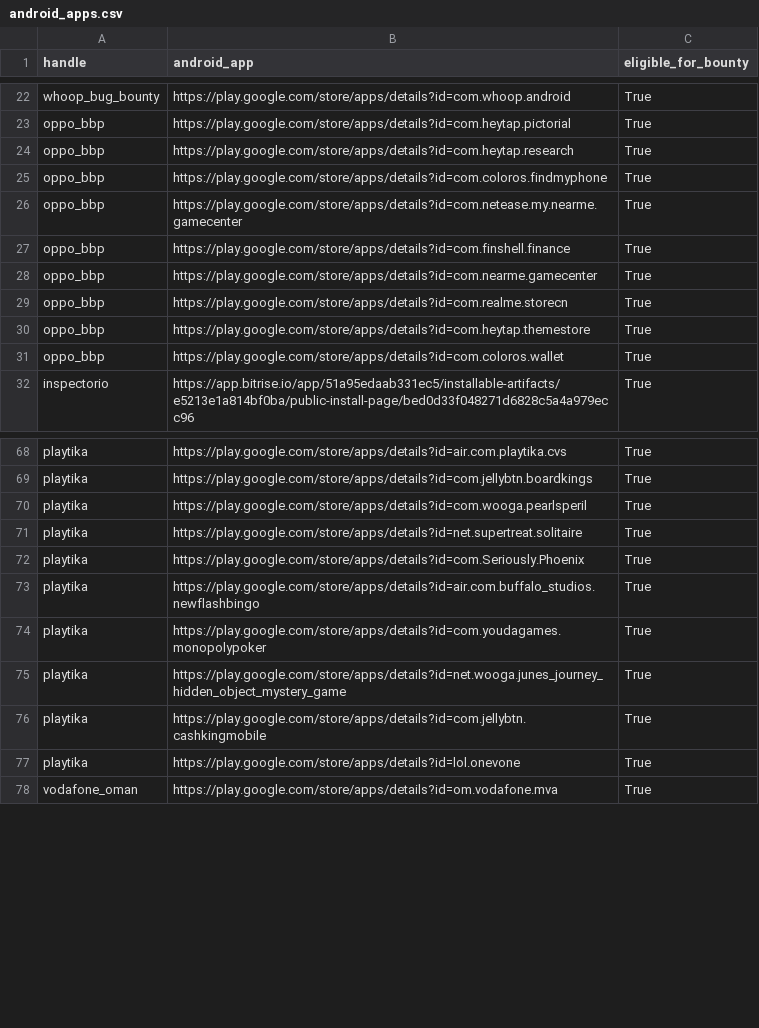
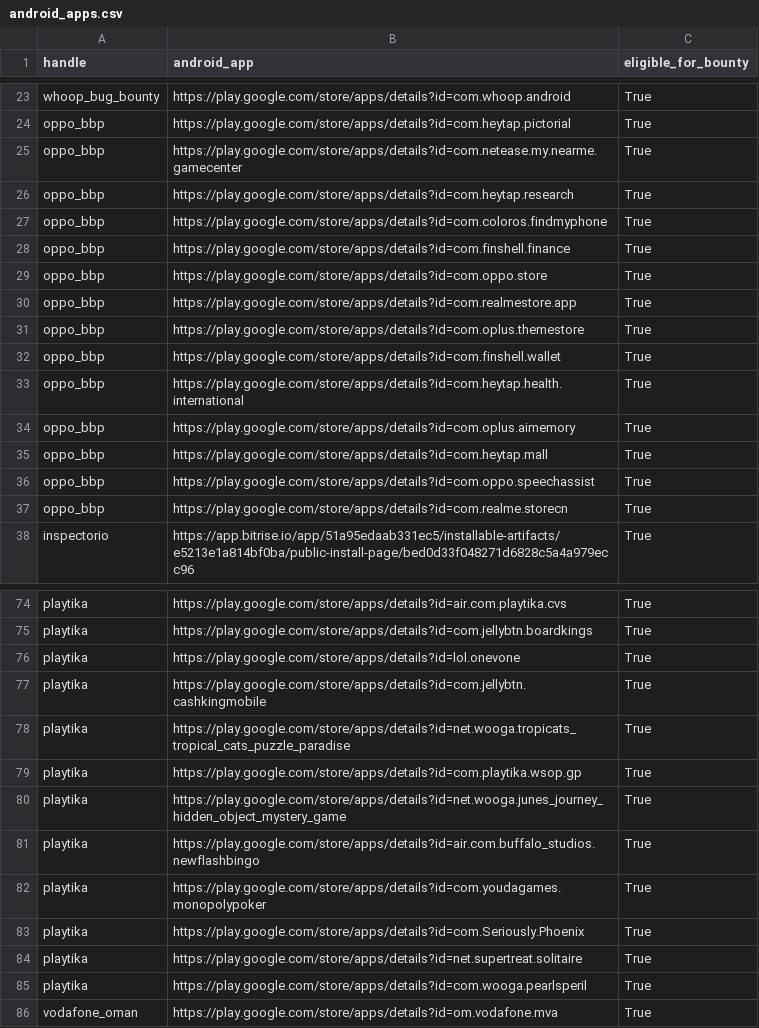
Before and after one commit to SecShiv/h1androidapp_scope, a CSV file: android_apps.csv, drawn as a sheet; only a part is shown, gaps mark what is left out; the diff covers the shown part only.

```diff
--- a/android_apps.csv
+++ b/android_apps.csv
@@ -23,10 +24,15 @@ whoop_bug_bounty,https://play.google.com/store/apps/details?id=com.whoop.android
 oppo_bbp,https://play.google.com/store/apps/details?id=com.heytap.pictorial,True
+oppo_bbp,https://play.google.com/store/apps/details?id=com.netease.my.nearme.gamecenter,True
 oppo_bbp,https://play.google.com/store/apps/details?id=com.heytap.research,True
 oppo_bbp,https://play.google.com/store/apps/details?id=com.coloros.findmyphone,True
-oppo_bbp,https://play.google.com/store/apps/details?id=com.netease.my.nearme.gamecenter,True
 oppo_bbp,https://play.google.com/store/apps/details?id=com.finshell.finance,True
-oppo_bbp,https://play.google.com/store/apps/details?id=com.nearme.gamecenter,True
+oppo_bbp,https://play.google.com/store/apps/details?id=com.oppo.store,True
+oppo_bbp,https://play.google.com/store/apps/details?id=com.realmestore.app,True
+oppo_bbp,https://play.google.com/store/apps/details?id=com.oplus.themestore,True
+oppo_bbp,https://play.google.com/store/apps/details?id=com.finshell.wallet,True
+oppo_bbp,https://play.google.com/store/apps/details?id=com.heytap.health.international,True
+oppo_bbp,https://play.google.com/store/apps/details?id=com.oplus.aimemory,True
+oppo_bbp,https://play.google.com/store/apps/details?id=com.heytap.mall,True
+oppo_bbp,https://play.google.com/store/apps/details?id=com.oppo.speechassist,True
 oppo_bbp,https://play.google.com/store/apps/details?id=com.realme.storecn,True
-oppo_bbp,https://play.google.com/store/apps/details?id=com.heytap.themestore,True
-oppo_bbp,https://play.google.com/store/apps/details?id=com.coloros.wallet,True
 inspectorio,https://app.bitrise.io/app/51a95edaab331ec5/installable-artifacts/e5213e1a814bf0ba/public-install-page/bed0d33f048271d6828c5a4a979ecc96,True
@@ -69,10 +75,12 @@ playtika,https://play.google.com/store/apps/details?id=air.com.playtika.cvs,True
 playtika,https://play.google.com/store/apps/details?id=com.jellybtn.boardkings,True
-playtika,https://play.google.com/store/apps/details?id=com.wooga.pearlsperil,True
-playtika,https://play.google.com/store/apps/details?id=net.supertreat.solitaire,True
-playtika,https://play.google.com/store/apps/details?id=com.Seriously.Phoenix,True
+playtika,https://play.google.com/store/apps/details?id=lol.onevone,True
+playtika,https://play.google.com/store/apps/details?id=com.jellybtn.cashkingmobile,True
+playtika,https://play.google.com/store/apps/details?id=net.wooga.tropicats_tropical_cats_puzzle_paradise,True
+playtika,https://play.google.com/store/apps/details?id=com.playtika.wsop.gp,True
+playtika,https://play.google.com/store/apps/details?id=net.wooga.junes_journey_hidden_object_mystery_game,True
 playtika,https://play.google.com/store/apps/details?id=air.com.buffalo_studios.newflashbingo,True
 playtika,https://play.google.com/store/apps/details?id=com.youdagames.monopolypoker,True
-playtika,https://play.google.com/store/apps/details?id=net.wooga.junes_journey_hidden_object_mystery_game,True
-playtika,https://play.google.com/store/apps/details?id=com.jellybtn.cashkingmobile,True
-playtika,https://play.google.com/store/apps/details?id=lol.onevone,True
+playtika,https://play.google.com/store/apps/details?id=com.Seriously.Phoenix,True
+playtika,https://play.google.com/store/apps/details?id=net.supertreat.solitaire,True
+playtika,https://play.google.com/store/apps/details?id=com.wooga.pearlsperil,True
 vodafone_oman,https://play.google.com/store/apps/details?id=om.vodafone.mva,True
```
Also changed, not shown: 2 added rows, 2 removed rows and 25 moved rows elsewhere in this file, 3 other files.
